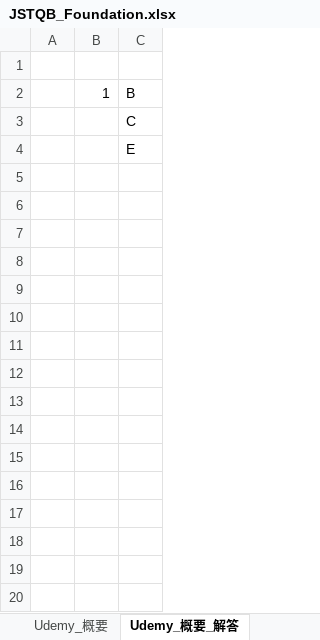
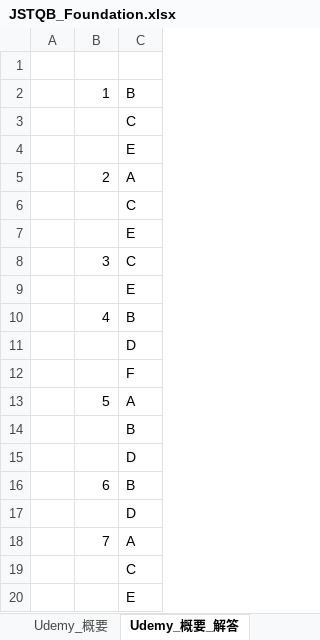
Before and after one commit to h-y-it/Document, an Excel workbook: JSTQB_Foundation.xlsx, sheet Udemy_概要_解答, drawn as a sheet; values as stored, in another font and other column widths than the file's, no borders; the diff names each change by its address in the sheet, - before the commit and + after, or states it on an @@ line.

```diff
--- a/JSTQB_Foundation.xlsx (sheet Udemy_概要_解答)
+++ b/JSTQB_Foundation.xlsx (sheet Udemy_概要_解答)
+row 5:  | 2 | A
+row 6:  |  | C
+row 7:  |  | E
+row 8:  | 3 | C
+row 9:  |  | E
+row 10:  | 4 | B
+row 11:  |  | D
+row 12:  |  | F
+row 13:  | 5 | A
+row 14:  |  | B
+row 15:  |  | D
+row 16:  | 6 | B
+row 17:  |  | D
+row 18:  | 7 | A
+row 19:  |  | C
+row 20:  |  | E
```
Also changed, not shown: sheet Udemy_JSTQB, sheet Udemy_JSTQB_解答, sheet Udemy_概要.
